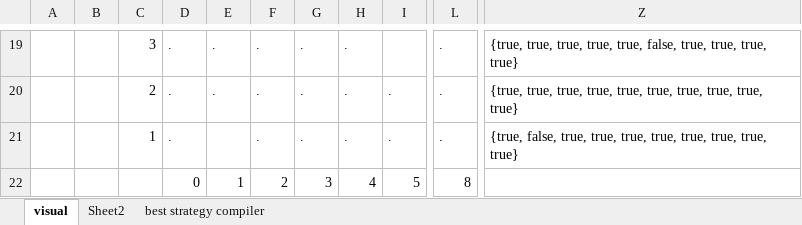
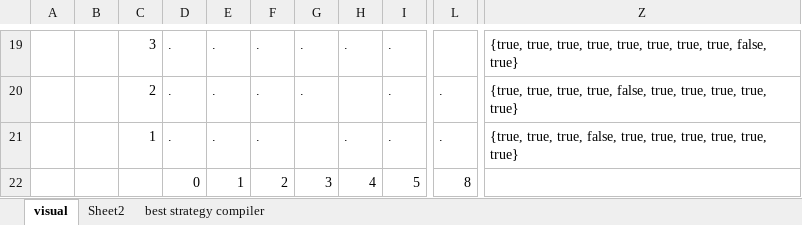
Before and after one commit to kezlya/opit2, an Excel workbook: analitics/tetris.xlsx, sheet visual, drawn as a sheet; only a part is shown, gaps mark what is left out; values as stored, in another font and other column widths than the file's, no cell formats; the diff covers the shown part only; the diff names each change by its address in the sheet, - before the commit and + after, or states it on an @@ line.

Commit message:
Drop on empty rows increase performance 5 time

```diff
--- a/analitics/tetris.xlsx (sheet visual)
+++ b/analitics/tetris.xlsx (sheet visual)
-I19: (empty)
+I19: .
-L19: .
+L19: (empty)
-Z19: …true, true, false, true, true, true, true}
+Z19: …true, true, true, true, true, false, true}
-H20: .
+H20: (empty)
-Z20: …true, true, true, true, true,…
+Z20: …true, true, false, true, true,…
-E21: (empty)
+E21: .
-G21: .
+G21: (empty)
-Z21: {true, false, true, true, true, true,…
+Z21: {true, true, true, false, true, true,…
```
Also changed, not shown: 51 edited cells elsewhere in this sheet, cell formats, hidden cells, 8 other files.
